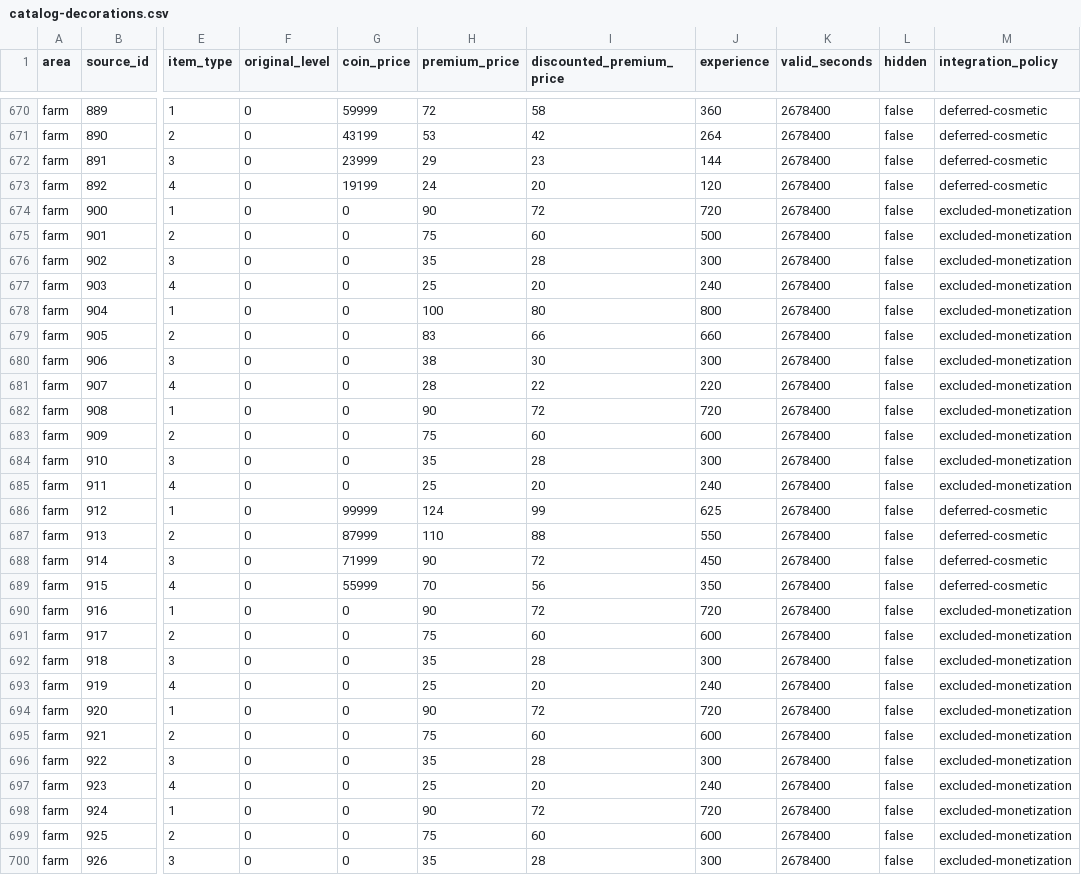
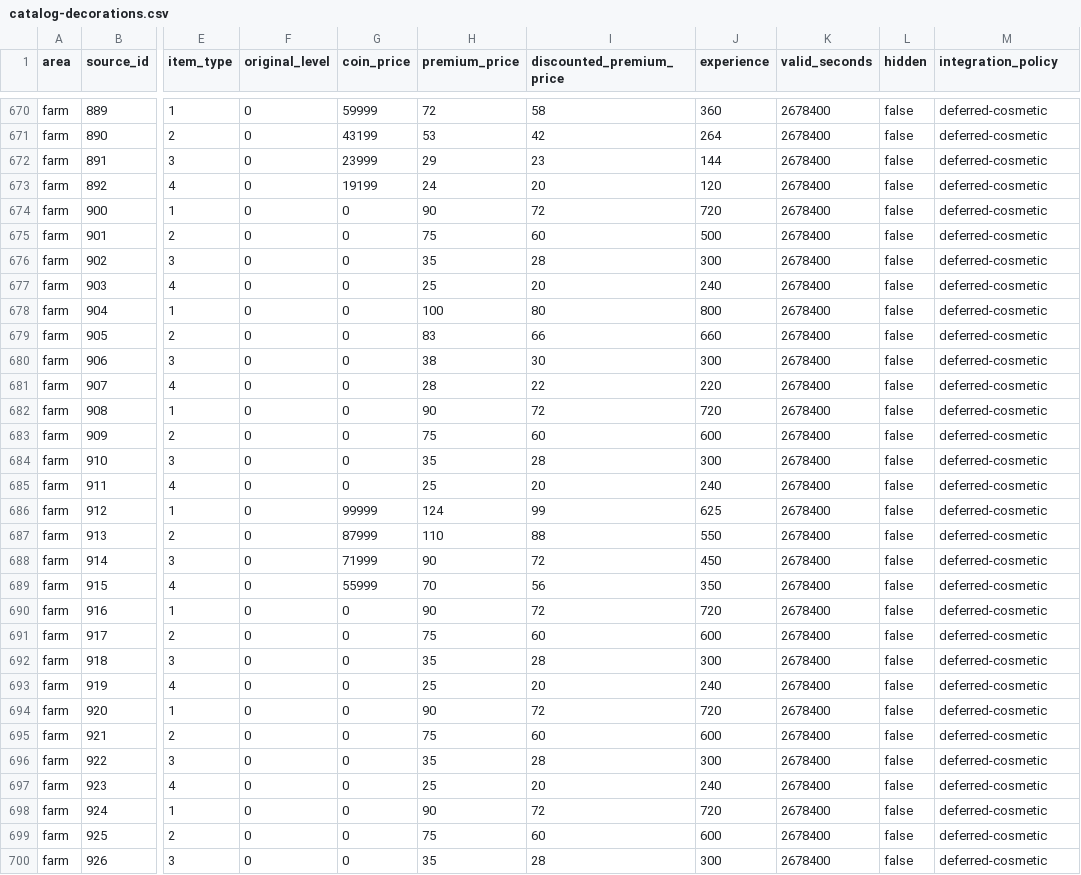
Before and after one commit to grandtiny/party-games, a CSV file: docs/manor-v7-source/catalog-decorations.csv, drawn as a sheet; only a part is shown, gaps mark what is left out; the diff covers the shown part only; the diff names each change by its address in the sheet, - before the commit and + after, or states it on an @@ line.

```diff
--- a/docs/manor-v7-source/catalog-decorations.csv
+++ b/docs/manor-v7-source/catalog-decorations.csv
-M674:M685 (integration_policy): excluded-monetization
+M674:M685 (integration_policy): deferred-cosmetic
-M690:M700 (integration_policy): excluded-monetization
+M690:M700 (integration_policy): deferred-cosmetic
```
Also changed, not shown: 5 edited cells elsewhere in this file, docs/manor-v7-source/catalog-animals.csv, docs/manor-v7-source/catalog-crops.csv, 5 other files.
